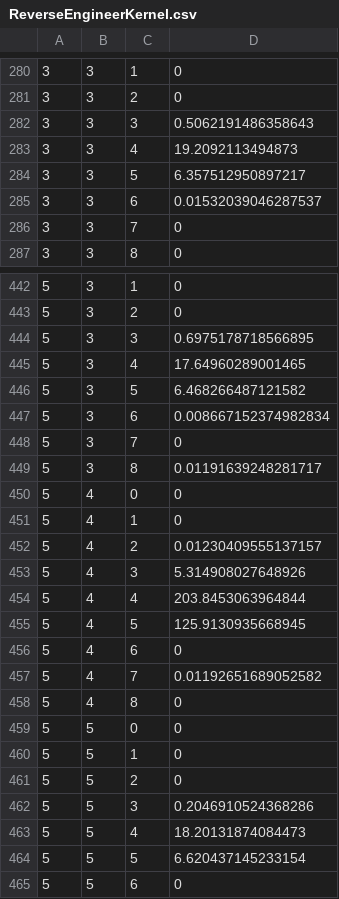
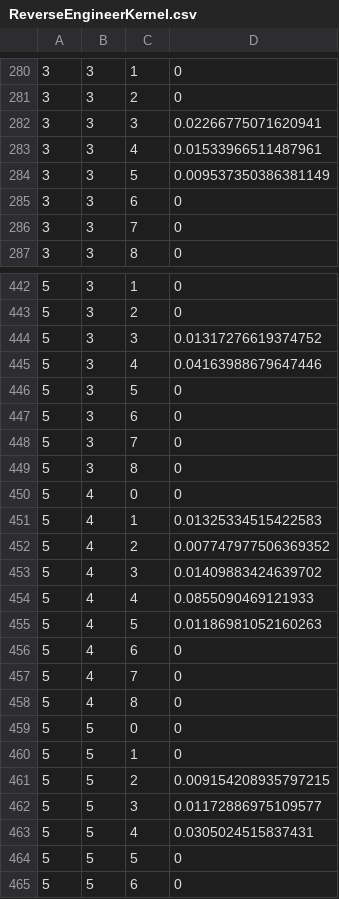
Before and after one commit to jbrewster7/NSERC-Summer-2022, a CSV file: Topas/ReverseEngineerKernel.csv, drawn as a sheet; only a part is shown, gaps mark what is left out; the diff covers the shown part only.

```diff
--- a/Topas/ReverseEngineerKernel.csv
+++ b/Topas/ReverseEngineerKernel.csv
@@ -281,6 +281,6 @@
 3, 3, 2, 0
-3, 3, 3, 0.5062191486358643
-3, 3, 4, 19.2092113494873
-3, 3, 5, 6.357512950897217
-3, 3, 6, 0.01532039046287537
+3, 3, 3, 0.02266775071620941
+3, 3, 4, 0.01533966511487961
+3, 3, 5, 0.009537350386381149
+3, 3, 6, 0
 3, 3, 7, 0
@@ -443,16 +443,16 @@
 5, 3, 2, 0
-5, 3, 3, 0.6975178718566895
-5, 3, 4, 17.64960289001465
-5, 3, 5, 6.468266487121582
-5, 3, 6, 0.008667152374982834
+5, 3, 3, 0.01317276619374752
+5, 3, 4, 0.04163988679647446
+5, 3, 5, 0
+5, 3, 6, 0
 5, 3, 7, 0
-5, 3, 8, 0.01191639248281717
+5, 3, 8, 0
 5, 4, 0, 0
-5, 4, 1, 0
-5, 4, 2, 0.01230409555137157
-5, 4, 3, 5.314908027648926
-5, 4, 4, 203.8453063964844
-5, 4, 5, 125.9130935668945
+5, 4, 1, 0.01325334515422583
+5, 4, 2, 0.007747977506369352
+5, 4, 3, 0.01409883424639702
+5, 4, 4, 0.0855090469121933
+5, 4, 5, 0.01186981052160263
 5, 4, 6, 0
-5, 4, 7, 0.01192651689052582
+5, 4, 7, 0
 5, 4, 8, 0
@@ -460,6 +460,6 @@
 5, 5, 1, 0
-5, 5, 2, 0
-5, 5, 3, 0.2046910524368286
-5, 5, 4, 18.20131874084473
-5, 5, 5, 6.620437145233154
+5, 5, 2, 0.009154208935797215
+5, 5, 3, 0.01172886975109577
+5, 5, 4, 0.0305024515837431
+5, 5, 5, 0
 5, 5, 6, 0
```
Also changed, not shown: 84 edited cells elsewhere in this file.
